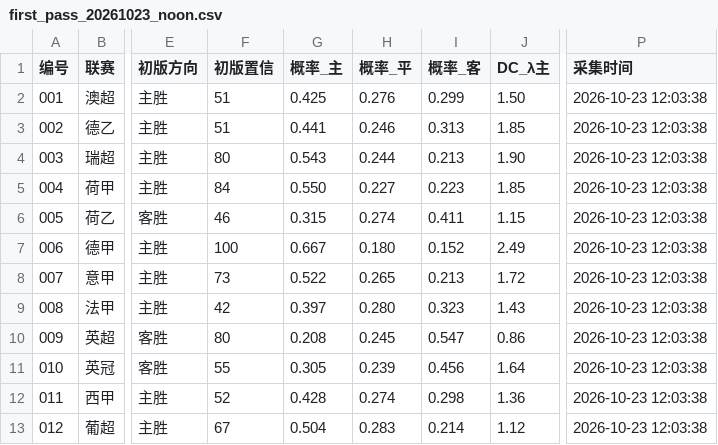
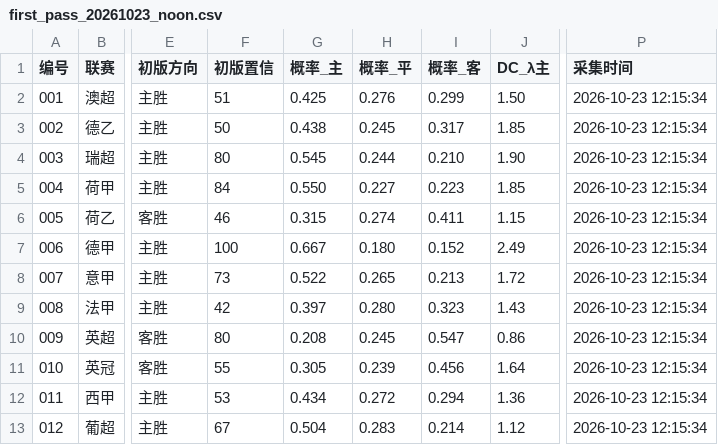
Before and after one commit to 1737665887kiss-hub/diyide, a CSV file: first_pass/first_pass_20261023_noon.csv, drawn as a sheet; only a part is shown, gaps mark what is left out; the diff names each change by its address in the sheet, - before the commit and + after, or states it on an @@ line.

Commit message:
first_pass 20261023 noon (12 matches)

```diff
--- a/first_pass/first_pass_20261023_noon.csv
+++ b/first_pass/first_pass_20261023_noon.csv
-P2:P13 (采集时间): 2026-10-23 12:03:38
+P2:P13 (采集时间): 2026-10-23 12:15:34
-F3 (初版置信): 51
+F3 (初版置信): 50
-G3 (概率_主): 0.441
+G3 (概率_主): 0.438
-H3 (概率_平): 0.246
+H3 (概率_平): 0.245
-I3 (概率_客): 0.313
+I3 (概率_客): 0.317
-G4 (概率_主): 0.543
+G4 (概率_主): 0.545
-I4 (概率_客): 0.213
+I4 (概率_客): 0.210
-F12 (初版置信): 52
+F12 (初版置信): 53
-G12 (概率_主): 0.428
+G12 (概率_主): 0.434
-H12 (概率_平): 0.274
+H12 (概率_平): 0.272
-I12 (概率_客): 0.298
+I12 (概率_客): 0.294
```
